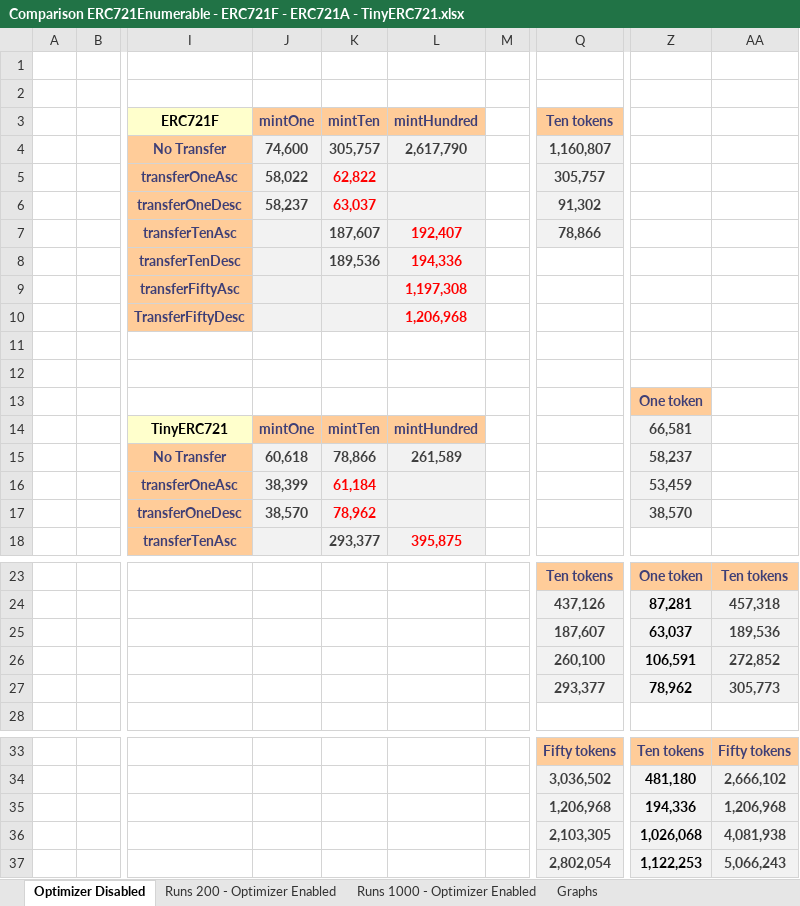
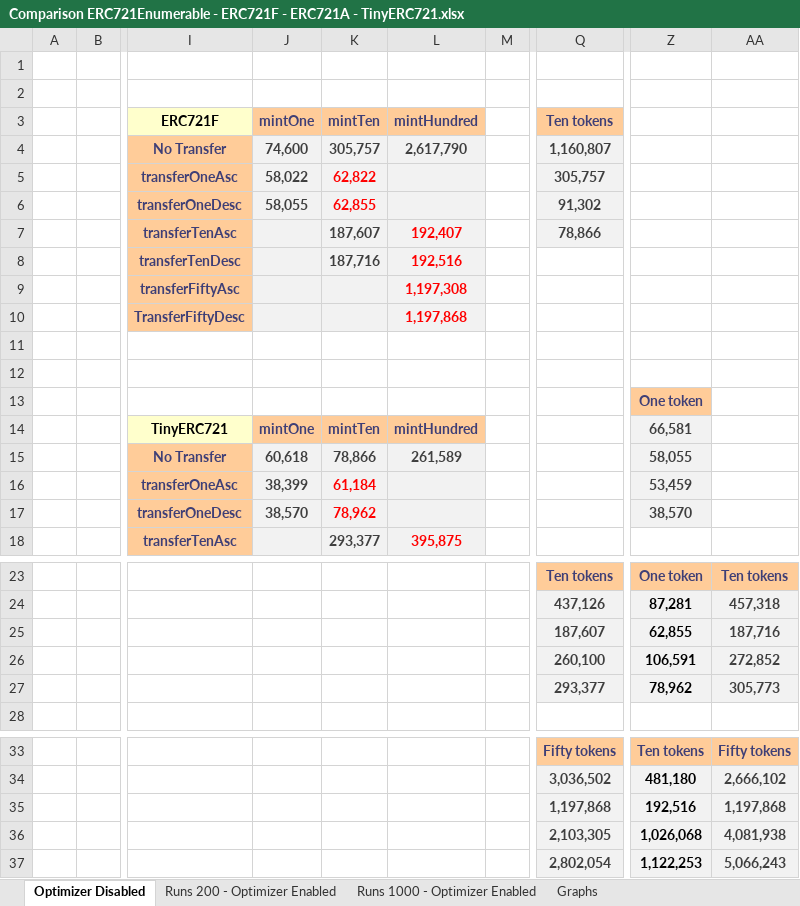
Before and after one commit to FrankNFT-labs/ERC721F, an Excel workbook: docs/data/Comparison ERC721Enumerable - ERC721F - ERC721A - TinyERC721.xlsx, sheet Optimizer Disabled, drawn as a sheet; only a part is shown, gaps mark what is left out; values as stored, in another font and other column widths than the file's, no borders; charts and pictures not drawn; the diff names each change by its address in the sheet, - before the commit and + after, or states it on an @@ line.

```diff
--- a/docs/data/Comparison ERC721Enumerable - ERC721F - ERC721A - TinyERC721.xlsx (sheet Optimizer Disabled)
+++ b/docs/data/Comparison ERC721Enumerable - ERC721F - ERC721A - TinyERC721.xlsx (sheet Optimizer Disabled)
-J6: 58,237
+J6: 58,055
-K6: 63,037
+K6: 62,855
-K8: 189,536
+K8: 187,716
-L8: 194,336
+L8: 192,516
-L10: 1,206,968
+L10: 1,197,868
-Z15: 58,237
+Z15: 58,055
-Z25: 63,037
+Z25: 62,855
-AA25: 189,536
+AA25: 187,716
-Q35: 1,206,968
+Q35: 1,197,868
-Z35: 194,336
+Z35: 192,516
-AA35: 1,206,968
+AA35: 1,197,868
```
Also changed, not shown: sheet Runs 1000 - Optimizer Enabled, sheet Runs 200 - Optimizer Enabled, charts or pictures.
